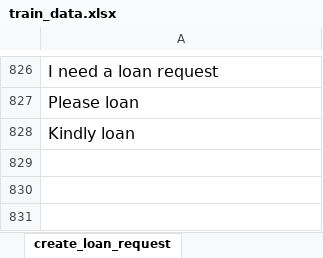
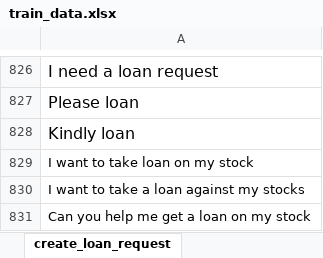
Before and after one commit to leoni-ergos/ergos-chatbot, an Excel workbook: ergos_assistant/train_data.xlsx, sheet create_loan_request, drawn as a sheet; only a part is shown, gaps mark what is left out; values as stored, in another font and other column widths than the file's, no borders; charts and pictures not drawn; the diff names each change by its address in the sheet, - before the commit and + after, or states it on an @@ line.

```diff
--- a/ergos_assistant/train_data.xlsx (sheet create_loan_request)
+++ b/ergos_assistant/train_data.xlsx (sheet create_loan_request)
+row 829: I want to take loan on my stock
+row 830: I want to take a loan against my stocks
+row 831: Can you help me get a loan on my stock
```
Also changed, not shown: sheet create_stock_release.
